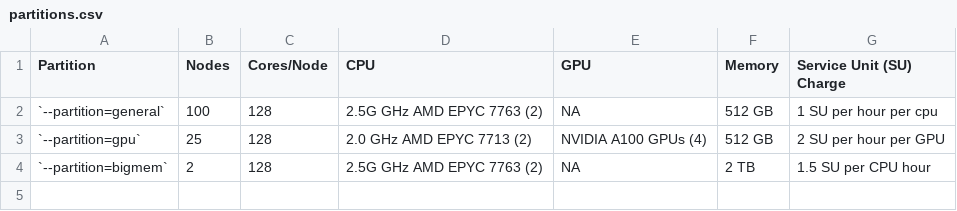
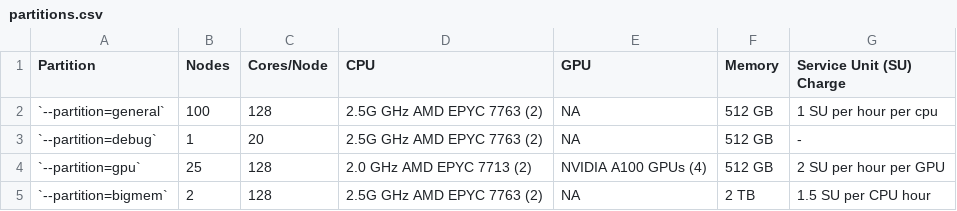
Before and after one commit to arcs-njit-edu/docs, a CSV file: docs/assets/tables/partitions.csv, drawn as a sheet.

```diff
--- a/docs/assets/tables/partitions.csv
+++ b/docs/assets/tables/partitions.csv
@@ -2,2 +2,3 @@ Partition,Nodes,Cores/Node,CPU,GPU,Memory,Service Unit (SU) Charge
 `--partition=general`,100,128,2.5G GHz AMD EPYC 7763 (2),NA,512 GB,1 SU per hour per cpu
+`--partition=debug`,1,20,2.5G GHz AMD EPYC 7763 (2),NA,512 GB, -
 `--partition=gpu`,25,128,2.0 GHz AMD EPYC 7713 (2),NVIDIA A100 GPUs (4),512 GB,2 SU per hour per GPU
```
Also changed, not shown: docs/assets/tables/slurm_qos.csv.
